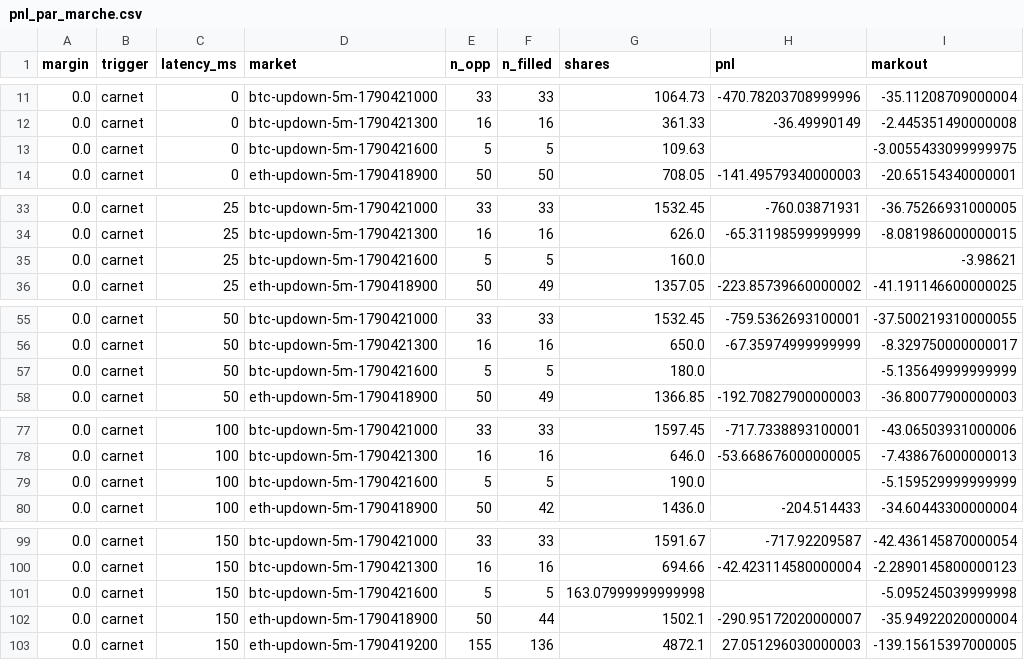
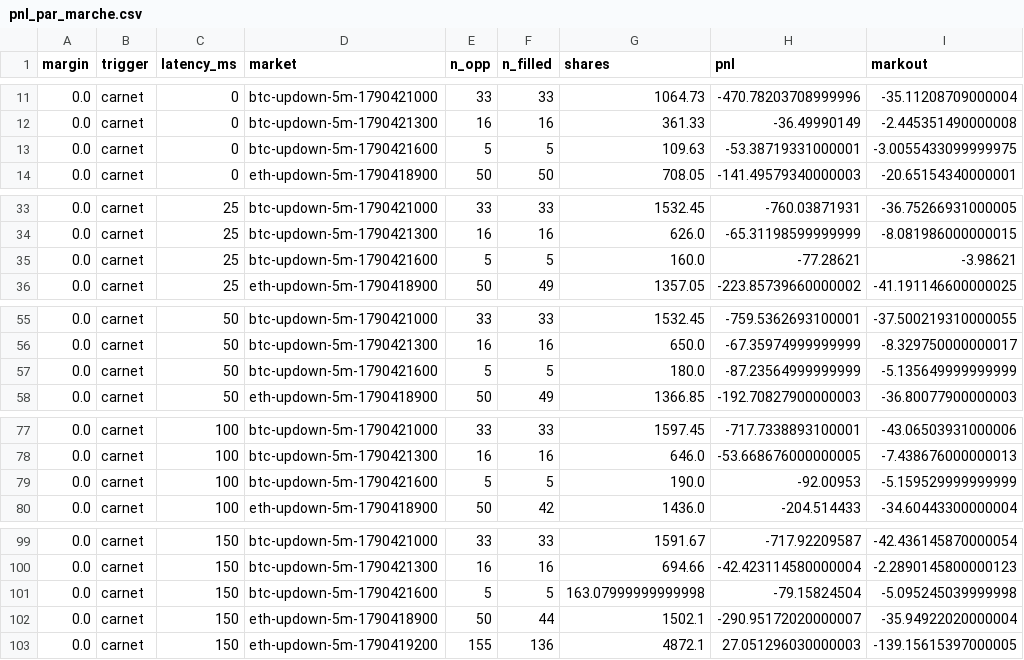
Before and after one commit to Alclimawebsite/test, a CSV file: reports/latence/pnl_par_marche.csv, drawn as a sheet; only a part is shown, gaps mark what is left out; the diff covers the shown part only.

```diff
--- a/reports/latence/pnl_par_marche.csv
+++ b/reports/latence/pnl_par_marche.csv
@@ -12,3 +12,3 @@ margin,trigger,latency_ms,market,n_opp,n_filled,shares,pnl,markout
 0.0,carnet,0,btc-updown-5m-1790421300,16,16,361.33,-36.49990149,-2.445351490000008
-0.0,carnet,0,btc-updown-5m-1790421600,5,5,109.63,,-3.0055433099999975
+0.0,carnet,0,btc-updown-5m-1790421600,5,5,109.63,-53.38719331000001,-3.0055433099999975
 0.0,carnet,0,eth-updown-5m-1790418900,50,50,708.05,-141.49579340000003,-20.65154340000001
@@ -34,3 +34,3 @@ margin,trigger,latency_ms,market,n_opp,n_filled,shares,pnl,markout
 0.0,carnet,25,btc-updown-5m-1790421300,16,16,626.0,-65.31198599999999,-8.081986000000015
-0.0,carnet,25,btc-updown-5m-1790421600,5,5,160.0,,-3.98621
+0.0,carnet,25,btc-updown-5m-1790421600,5,5,160.0,-77.28621,-3.98621
 0.0,carnet,25,eth-updown-5m-1790418900,50,49,1357.05,-223.85739660000002,-41.191146600000025
@@ -56,3 +56,3 @@ margin,trigger,latency_ms,market,n_opp,n_filled,shares,pnl,markout
 0.0,carnet,50,btc-updown-5m-1790421300,16,16,650.0,-67.35974999999999,-8.329750000000017
-0.0,carnet,50,btc-updown-5m-1790421600,5,5,180.0,,-5.135649999999999
+0.0,carnet,50,btc-updown-5m-1790421600,5,5,180.0,-87.23564999999999,-5.135649999999999
 0.0,carnet,50,eth-updown-5m-1790418900,50,49,1366.85,-192.70827900000003,-36.80077900000003
@@ -78,3 +78,3 @@ margin,trigger,latency_ms,market,n_opp,n_filled,shares,pnl,markout
 0.0,carnet,100,btc-updown-5m-1790421300,16,16,646.0,-53.668676000000005,-7.438676000000013
-0.0,carnet,100,btc-updown-5m-1790421600,5,5,190.0,,-5.159529999999999
+0.0,carnet,100,btc-updown-5m-1790421600,5,5,190.0,-92.00953,-5.159529999999999
 0.0,carnet,100,eth-updown-5m-1790418900,50,42,1436.0,-204.514433,-34.60443300000004
@@ -100,3 +100,3 @@ margin,trigger,latency_ms,market,n_opp,n_filled,shares,pnl,markout
 0.0,carnet,150,btc-updown-5m-1790421300,16,16,694.66,-42.423114580000004,-2.2890145800000123
-0.0,carnet,150,btc-updown-5m-1790421600,5,5,163.07999999999998,,-5.095245039999998
+0.0,carnet,150,btc-updown-5m-1790421600,5,5,163.07999999999998,-79.15824504,-5.095245039999998
 0.0,carnet,150,eth-updown-5m-1790418900,50,44,1502.1,-290.95172020000007,-35.94922020000004
```
Also changed, not shown: 67 edited cells elsewhere in this file, reports/latence/chainlink_binance_correlation.csv, reports/latence/chainlink_binance_resume.csv, 19 other files.
